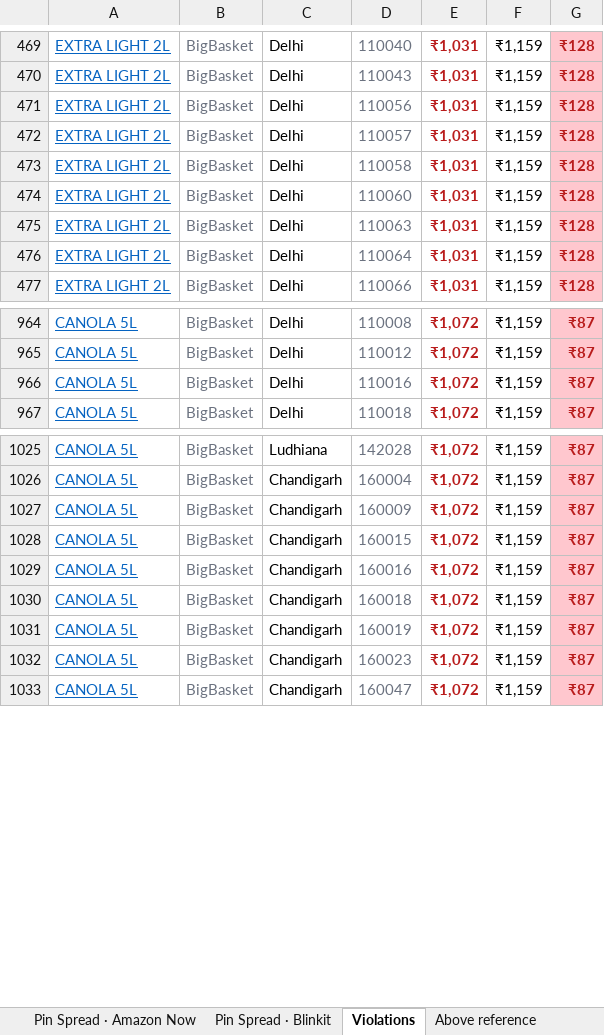
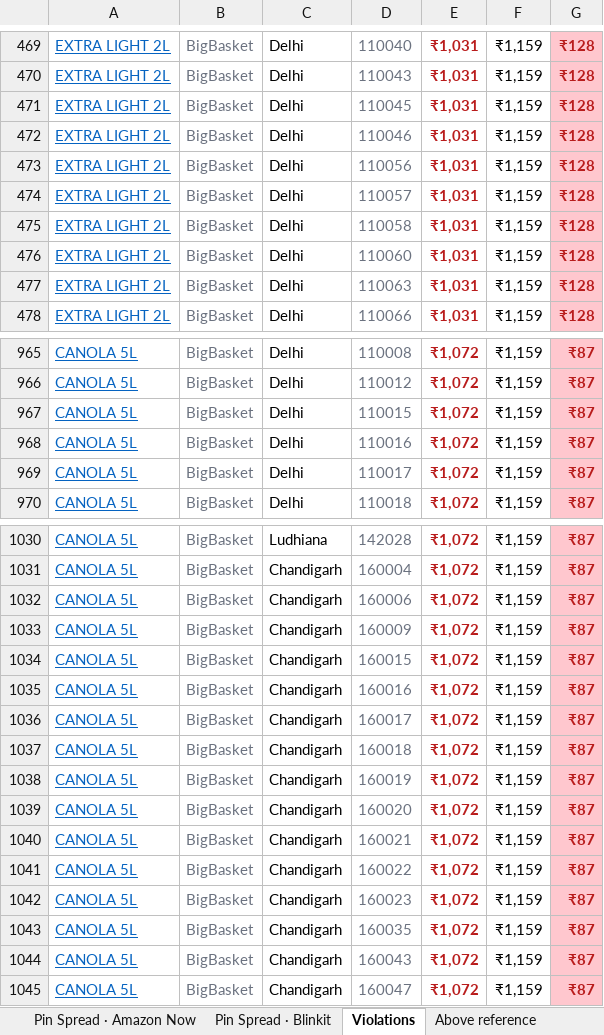
Before and after one commit to daman8271/sending-excel, an Excel workbook: Jivo-Price-Match-2026-09-14.xlsx, sheet Violations, drawn as a sheet; only a part is shown, gaps mark what is left out; values as stored, in another font and other column widths than the file's, no borders; removed rows and columns are numbered as before the commit, all else as after; the diff covers the shown part only; the diff names each change by its address in the sheet, - before the commit and + after, or states it on an @@ line.

Commit message:
2026-09-14 — 6 Excel report(s)
Jivo-Amazon-Live-Report-2026-09-14.xlsx,Jivo-AmazonNow-Live-Report-2026-09-14.xlsx Jivo-BigBasket-Pincode-Report-2026-09-14.xlsx,Jivo-Flipkart-Live-Report-2026-09-14.xlsx Jivo-FlipkartMinutes-Live-Report-2026-09-14.xlsx,Jivo-Price-Match-2026-09-14.xlsx

```diff
--- a/Jivo-Price-Match-2026-09-14.xlsx (sheet Violations)
+++ b/Jivo-Price-Match-2026-09-14.xlsx (sheet Violations)
+row 471: EXTRA LIGHT 2L | BigBasket | Delhi | 110045 | ₹1,031 | ₹1,159 | ₹128
+row 472: EXTRA LIGHT 2L | BigBasket | Delhi | 110046 | ₹1,031 | ₹1,159 | ₹128
-row 476: EXTRA LIGHT 2L | BigBasket | Delhi | 110064 | ₹1,031 | ₹1,159 | ₹128
+row 967: CANOLA 5L | BigBasket | Delhi | 110015 | ₹1,072 | ₹1,159 | ₹87
+row 969: CANOLA 5L | BigBasket | Delhi | 110017 | ₹1,072 | ₹1,159 | ₹87
+row 1032: CANOLA 5L | BigBasket | Chandigarh | 160006 | ₹1,072 | ₹1,159 | ₹87
+row 1036: CANOLA 5L | BigBasket | Chandigarh | 160017 | ₹1,072 | ₹1,159 | ₹87
+row 1039: CANOLA 5L | BigBasket | Chandigarh | 160020 | ₹1,072 | ₹1,159 | ₹87
+row 1040: CANOLA 5L | BigBasket | Chandigarh | 160021 | ₹1,072 | ₹1,159 | ₹87
+row 1041: CANOLA 5L | BigBasket | Chandigarh | 160022 | ₹1,072 | ₹1,159 | ₹87
+row 1043: CANOLA 5L | BigBasket | Chandigarh | 160035 | ₹1,072 | ₹1,159 | ₹87
+row 1044: CANOLA 5L | BigBasket | Chandigarh | 160043 | ₹1,072 | ₹1,159 | ₹87
```
Also changed, not shown: 15 added rows, 7 removed rows and 8 edited cells elsewhere in this sheet, sheet Pin Spread · BigBasket, sheet Amazon Now PM Check, 1 other file.
